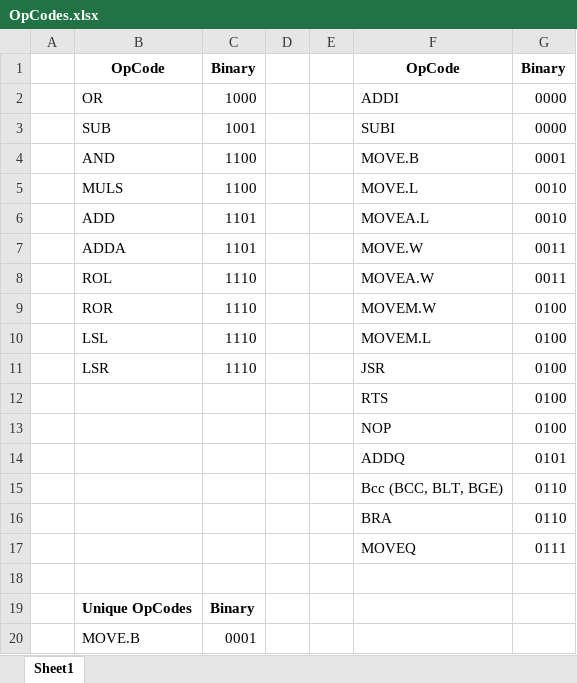
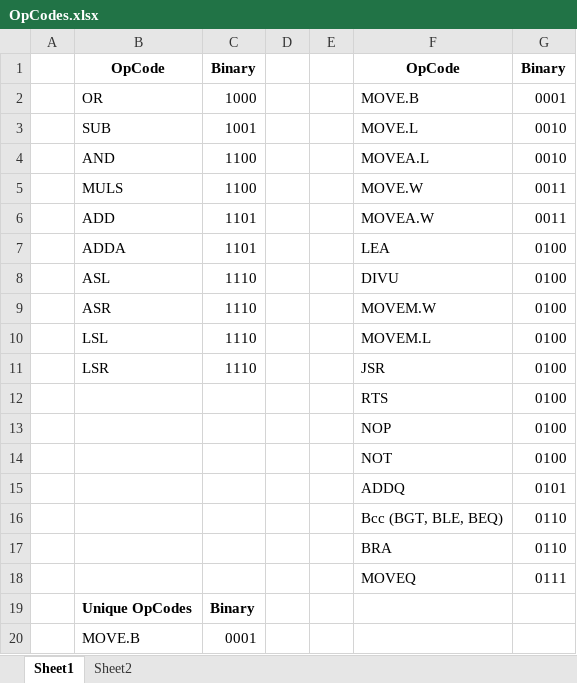
Before and after one commit to AustinJGreen/68kDisassembler, an Excel workbook: OpCodes.xlsx, sheet Sheet1, drawn as a sheet; only a part is shown; values as stored, in another font and other column widths than the file's, no borders; removed rows and columns are numbered as before the commit, all else as after; the diff names each change by its address in the sheet, - before the commit and + after, or states it on an @@ line.

```diff
--- a/OpCodes.xlsx (sheet Sheet1)
+++ b/OpCodes.xlsx (sheet Sheet1)
+sheet tab: Sheet2
-F2: ADDI
+F2: MOVE.B
-G2: 0000
+G2: 0001
-F3: SUBI
+F3: MOVE.L
-G3: 0000
+G3: 0010
-F4: MOVE.B
+F4: MOVEA.L
-G4: 0001
+G4: 0010
-F5: MOVE.L
+F5: MOVE.W
-G5: 0010
+G5: 0011
-row 6:  | ADD | 1101 |  |  | MOVEA.L | 0010
-B6: ADDA
+B6: ADD
-F6: MOVE.W
+F6: MOVEA.W
-row 8:  | ROL | 1110 |  |  | MOVEA.W | 0011
+row 7:  | ADDA | 1101 |  |  | LEA | 0100
+row 8:  | ASL | 1110 |  |  | DIVU | 0100
-B9: ROR
+B9: ASR
+row 14:  |  |  |  |  | NOT | 0100
-F16: Bcc (BCC, BLT, BGE)
+F16: Bcc (BGT, BLE, BEQ)
-row 18: (empty)
```
Also changed, not shown: 3 other files.
